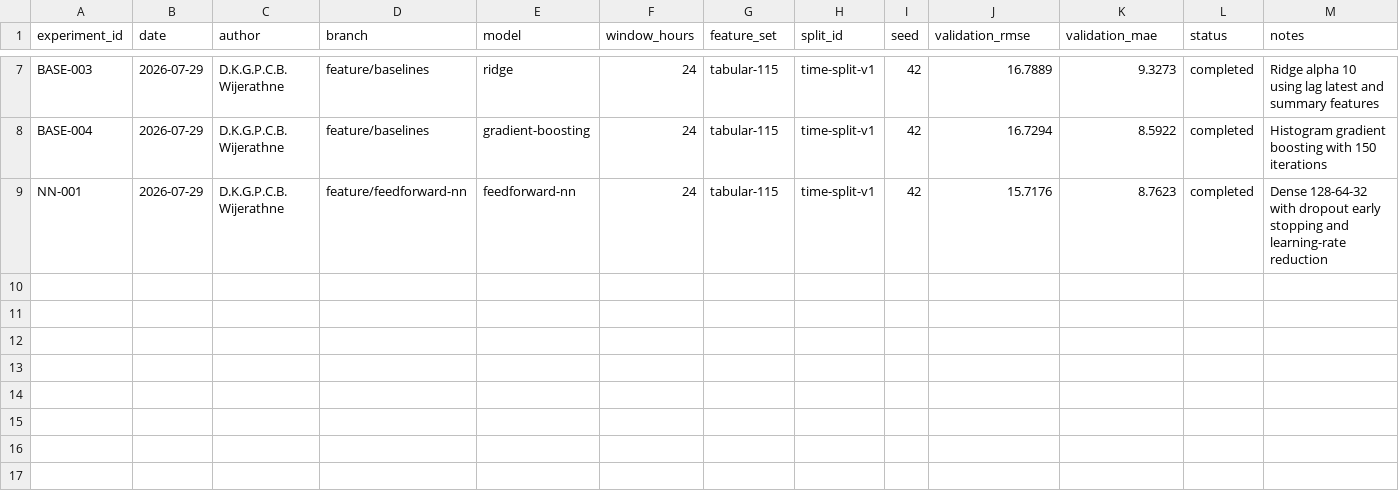
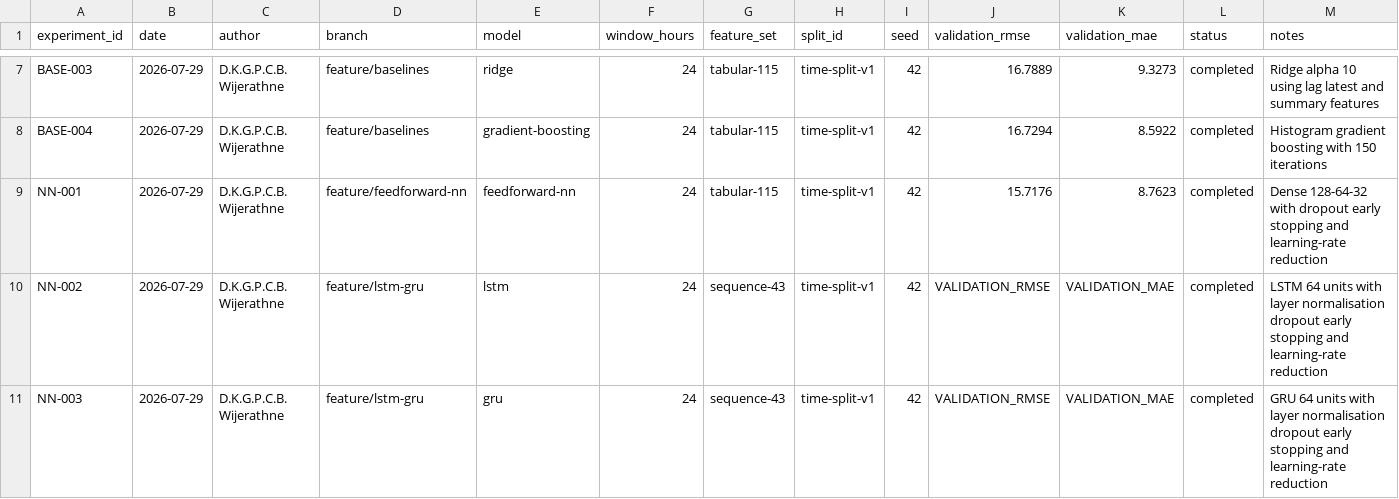
Before and after one commit to pasan3251/co-5420-air-pollution, a CSV file: experiment_log.csv, drawn as a sheet; only a part is shown, gaps mark what is left out.

Commit message:
Add LSTM and GRU temporal forecasting models

```diff
--- a/experiment_log.csv
+++ b/experiment_log.csv
@@ -9 +9,3 @@ BASE-004,2026-07-29,D.K.G.P.C.B. Wijerathne,feature/baselines,gradient-boosting,
 NN-001,2026-07-29,D.K.G.P.C.B. Wijerathne,feature/feedforward-nn,feedforward-nn,24,tabular-115,time-split-v1,42,15.7176,8.7623,completed,Dense 128-64-32 with dropout early stopping and learning-rate reduction
+NN-002,2026-07-29,D.K.G.P.C.B. Wijerathne,feature/lstm-gru,lstm,24,sequence-43,time-split-v1,42,VALIDATION_RMSE,VALIDATION_MAE,completed,LSTM 64 units with layer normalisation dropout early stopping and learning-rate reduction
+NN-003,2026-07-29,D.K.G.P.C.B. Wijerathne,feature/lstm-gru,gru,24,sequence-43,time-split-v1,42,VALIDATION_RMSE,VALIDATION_MAE,completed,GRU 64 units with layer normalisation dropout early stopping and learning-rate reduction
```
Also changed, not shown: 17 other files.
